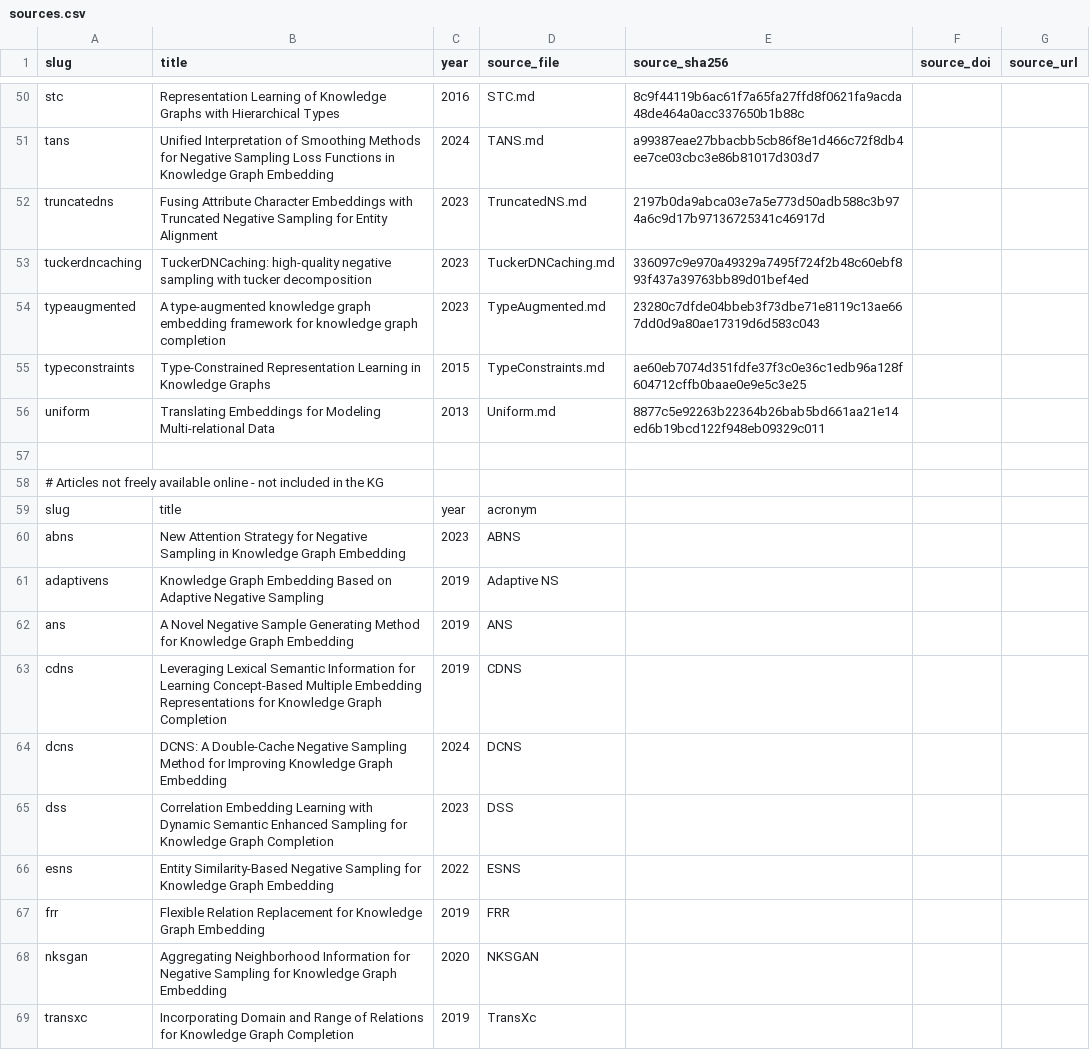
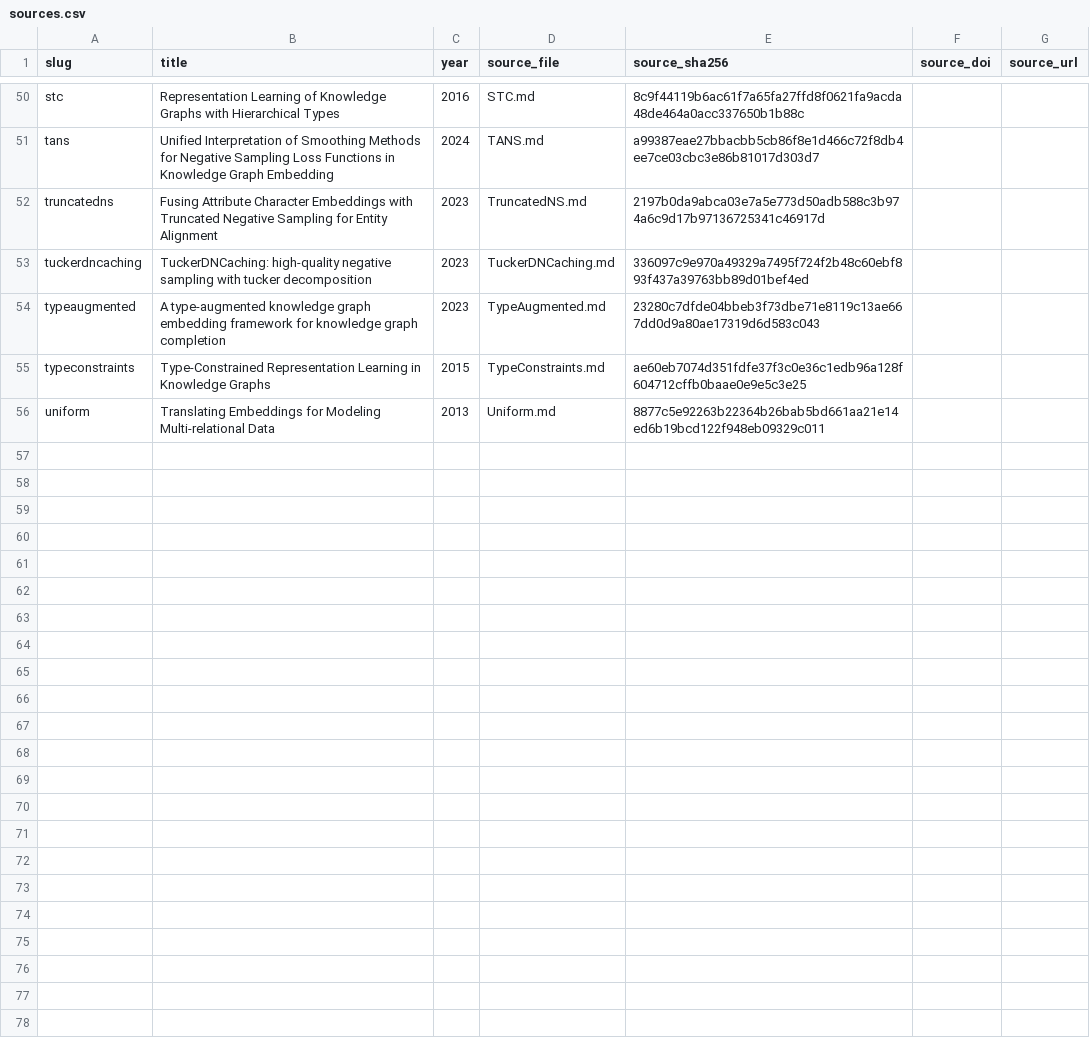
Before and after one commit to IlyesTebourski/ns4kge-kg, a CSV file: provenance/sources.csv, drawn as a sheet; only a part is shown, gaps mark what is left out; the diff names each change by its address in the sheet, - before the commit and + after, or states it on an @@ line.

Commit message:
Clean up sources.csv by removing unavailable articles
Removed articles not freely available online and adjusted the uniform entry.

```diff
--- a/provenance/sources.csv
+++ b/provenance/sources.csv
-row 57: (empty)
-row 58: # Articles not freely available online - not included in the KG
-row 59: slug | title | year | acronym
-row 60: abns | New Attention Strategy for Negative Sampling in Knowledge Graph Embedding | 2023 | ABNS
-row 61: adaptivens | Knowledge Graph Embedding Based on Adaptive Negative Sampling | 2019 | Adaptive NS
-row 62: ans | A Novel Negative Sample Generating Method for Knowledge Graph Embedding | 2019 | ANS
-row 63: cdns | Leveraging Lexical Semantic Information for Learning Concept-Based Multiple Embedding Representations for Knowledge Graph Completion | 2019 | CDNS
-row 64: dcns | DCNS: A Double-Cache Negative Sampling Method for Improving Knowledge Graph Embedding | 2024 | DCNS
-row 65: dss | Correlation Embedding Learning with Dynamic Semantic Enhanced Sampling for Knowledge Graph Completion | 2023 | DSS
-row 66: esns | Entity Similarity-Based Negative Sampling for Knowledge Graph Embedding | 2022 | ESNS
-row 67: frr | Flexible Relation Replacement for Knowledge Graph Embedding | 2019 | FRR
-row 68: nksgan | Aggregating Neighborhood Information for Negative Sampling for Knowledge Graph Embedding | 2020 | NKSGAN
-row 69: transxc | Incorporating Domain and Range of Relations for Knowledge Graph Completion | 2019 | TransXc
```
